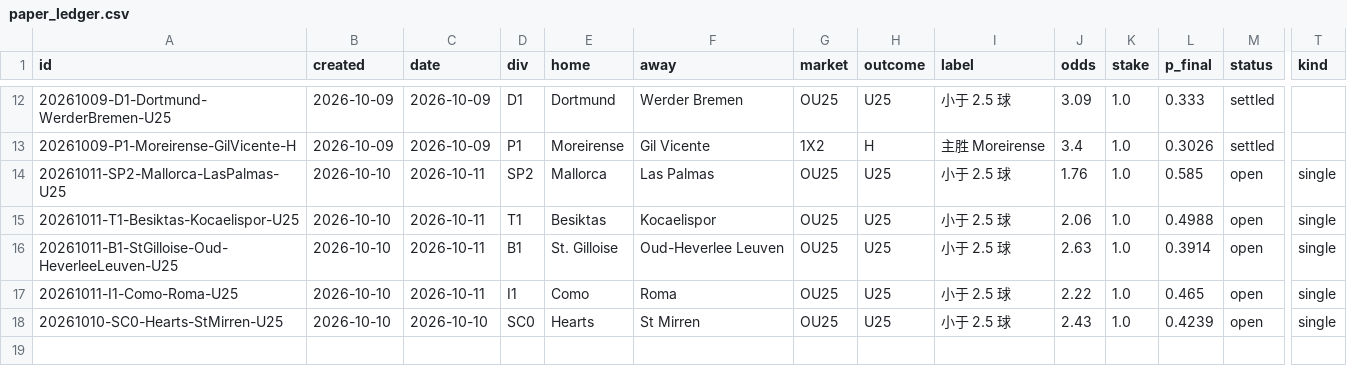
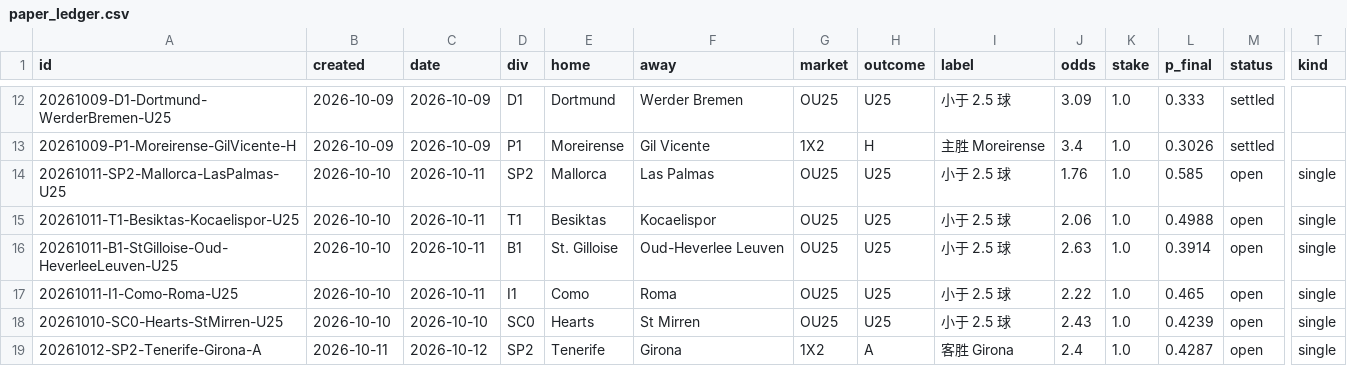
Before and after one commit to PingdaShen/tipico-analysis-bot, a CSV file: bets/paper_ledger.csv, drawn as a sheet; only a part is shown, gaps mark what is left out; rows hold the shown columns only; the diff names each change by its address in the sheet, - before the commit and + after, or states it on an @@ line.

```diff
--- a/bets/paper_ledger.csv
+++ b/bets/paper_ledger.csv
+row 19: 20261012-SP2-Tenerife-Girona-A | 2026-10-11 | 2026-10-12 | SP2 | Tenerife | Girona | 1X2 | A | 客胜 Girona | 2.4 | 1.0 | 0.4287 | open | single
```
Also changed, not shown: 4 other files.
